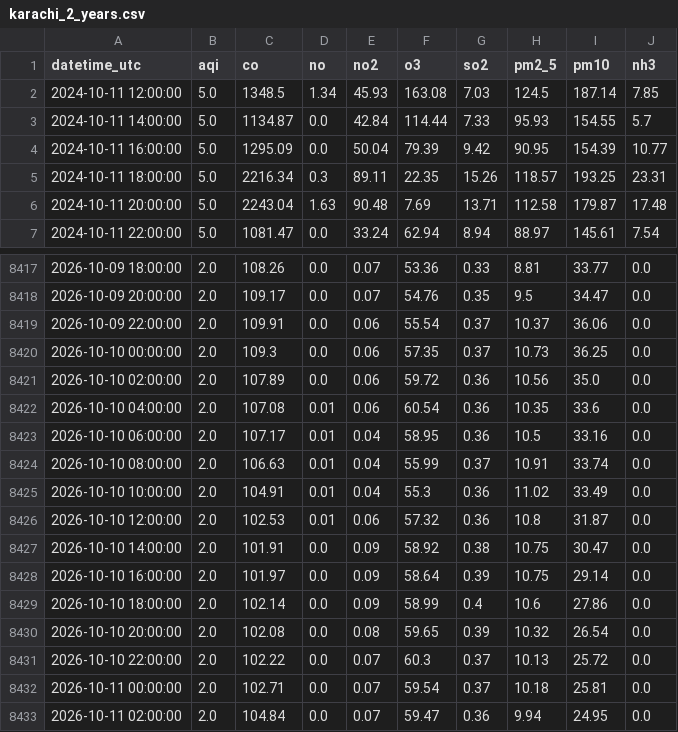
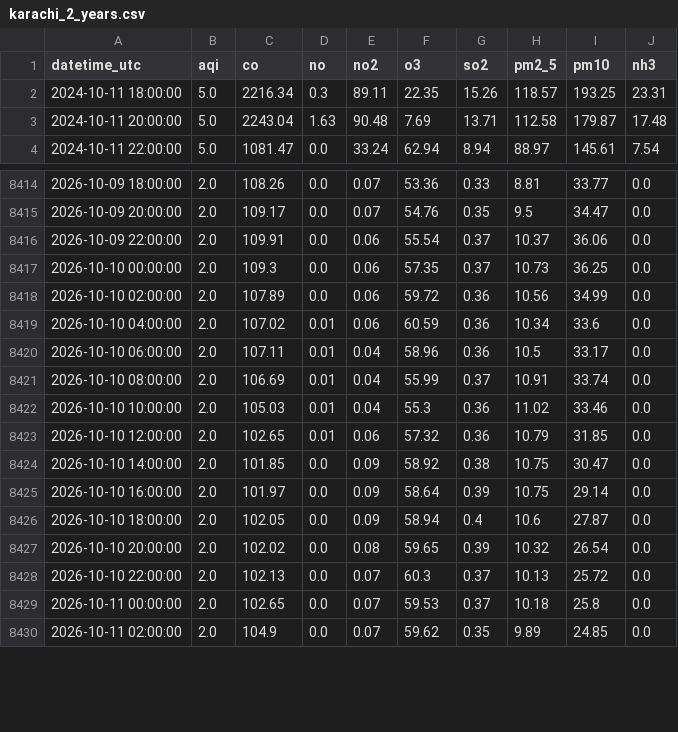
Before and after one commit to mehveenfasih3/10_pearls_internship, a CSV file: data/karachi_2_years.csv, drawn as a sheet; only a part is shown, gaps mark what is left out; the diff covers the shown part only.

```diff
--- a/data/karachi_2_years.csv
+++ b/data/karachi_2_years.csv
@@ -1,5 +1,2 @@
 datetime_utc,aqi,co,no,no2,o3,so2,pm2_5,pm10,nh3
-2024-10-11 12:00:00,5.0,1348.5,1.34,45.93,163.08,7.03,124.5,187.14,7.85
-2024-10-11 14:00:00,5.0,1134.87,0.0,42.84,114.44,7.33,95.93,154.55,5.7
-2024-10-11 16:00:00,5.0,1295.09,0.0,50.04,79.39,9.42,90.95,154.39,10.77
 2024-10-11 18:00:00,5.0,2216.34,0.3,89.11,22.35,15.26,118.57,193.25,23.31
@@ -8420,14 +8417,14 @@ datetime_utc,aqi,co,no,no2,o3,so2,pm2_5,pm10,nh3
 2026-10-10 00:00:00,2.0,109.3,0.0,0.06,57.35,0.37,10.73,36.25,0.0
-2026-10-10 02:00:00,2.0,107.89,0.0,0.06,59.72,0.36,10.56,35.0,0.0
-2026-10-10 04:00:00,2.0,107.08,0.01,0.06,60.54,0.36,10.35,33.6,0.0
-2026-10-10 06:00:00,2.0,107.17,0.01,0.04,58.95,0.36,10.5,33.16,0.0
-2026-10-10 08:00:00,2.0,106.63,0.01,0.04,55.99,0.37,10.91,33.74,0.0
-2026-10-10 10:00:00,2.0,104.91,0.01,0.04,55.3,0.36,11.02,33.49,0.0
-2026-10-10 12:00:00,2.0,102.53,0.01,0.06,57.32,0.36,10.8,31.87,0.0
-2026-10-10 14:00:00,2.0,101.91,0.0,0.09,58.92,0.38,10.75,30.47,0.0
+2026-10-10 02:00:00,2.0,107.89,0.0,0.06,59.72,0.36,10.56,34.99,0.0
+2026-10-10 04:00:00,2.0,107.02,0.01,0.06,60.59,0.36,10.34,33.6,0.0
+2026-10-10 06:00:00,2.0,107.11,0.01,0.04,58.96,0.36,10.5,33.17,0.0
+2026-10-10 08:00:00,2.0,106.69,0.01,0.04,55.99,0.37,10.91,33.74,0.0
+2026-10-10 10:00:00,2.0,105.03,0.01,0.04,55.3,0.36,11.02,33.46,0.0
+2026-10-10 12:00:00,2.0,102.65,0.01,0.06,57.32,0.36,10.79,31.85,0.0
+2026-10-10 14:00:00,2.0,101.85,0.0,0.09,58.92,0.38,10.75,30.47,0.0
 2026-10-10 16:00:00,2.0,101.97,0.0,0.09,58.64,0.39,10.75,29.14,0.0
-2026-10-10 18:00:00,2.0,102.14,0.0,0.09,58.99,0.4,10.6,27.86,0.0
-2026-10-10 20:00:00,2.0,102.08,0.0,0.08,59.65,0.39,10.32,26.54,0.0
-2026-10-10 22:00:00,2.0,102.22,0.0,0.07,60.3,0.37,10.13,25.72,0.0
-2026-10-11 00:00:00,2.0,102.71,0.0,0.07,59.54,0.37,10.18,25.81,0.0
-2026-10-11 02:00:00,2.0,104.84,0.0,0.07,59.47,0.36,9.94,24.95,0.0
+2026-10-10 18:00:00,2.0,102.05,0.0,0.09,58.94,0.4,10.6,27.87,0.0
+2026-10-10 20:00:00,2.0,102.02,0.0,0.08,59.65,0.39,10.32,26.54,0.0
+2026-10-10 22:00:00,2.0,102.13,0.0,0.07,60.3,0.37,10.13,25.72,0.0
+2026-10-11 00:00:00,2.0,102.65,0.0,0.07,59.53,0.37,10.18,25.8,0.0
+2026-10-11 02:00:00,2.0,104.9,0.0,0.07,59.62,0.35,9.89,24.85,0.0
```
Also changed, not shown: 3 added rows and 22 edited cells elsewhere in this file.
